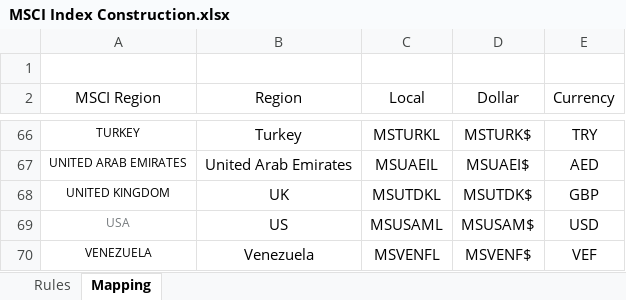
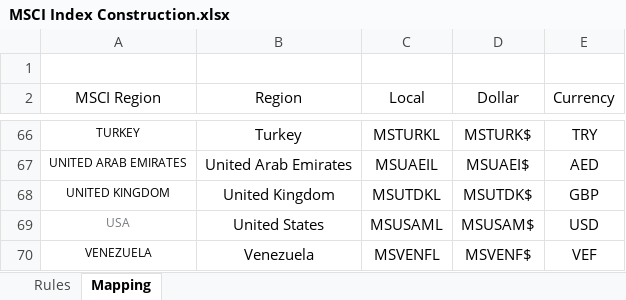
Before and after one commit to fabarker/epsilon-phi, an Excel workbook: epsilon-phi-core/src/resources/templates/MSCI Index Construction.xlsx, sheet Mapping, drawn as a sheet; only a part is shown, gaps mark what is left out; values as stored, in another font and other column widths than the file's, no borders; the diff names each change by its address in the sheet, - before the commit and + after, or states it on an @@ line.

```diff
--- a/epsilon-phi-core/src/resources/templates/MSCI Index Construction.xlsx (sheet Mapping)
+++ b/epsilon-phi-core/src/resources/templates/MSCI Index Construction.xlsx (sheet Mapping)
-B68 (Region): UK
+B68 (Region): United Kingdom
-B69 (Region): US
+B69 (Region): United States
```
Also changed, not shown: 2 other files.
